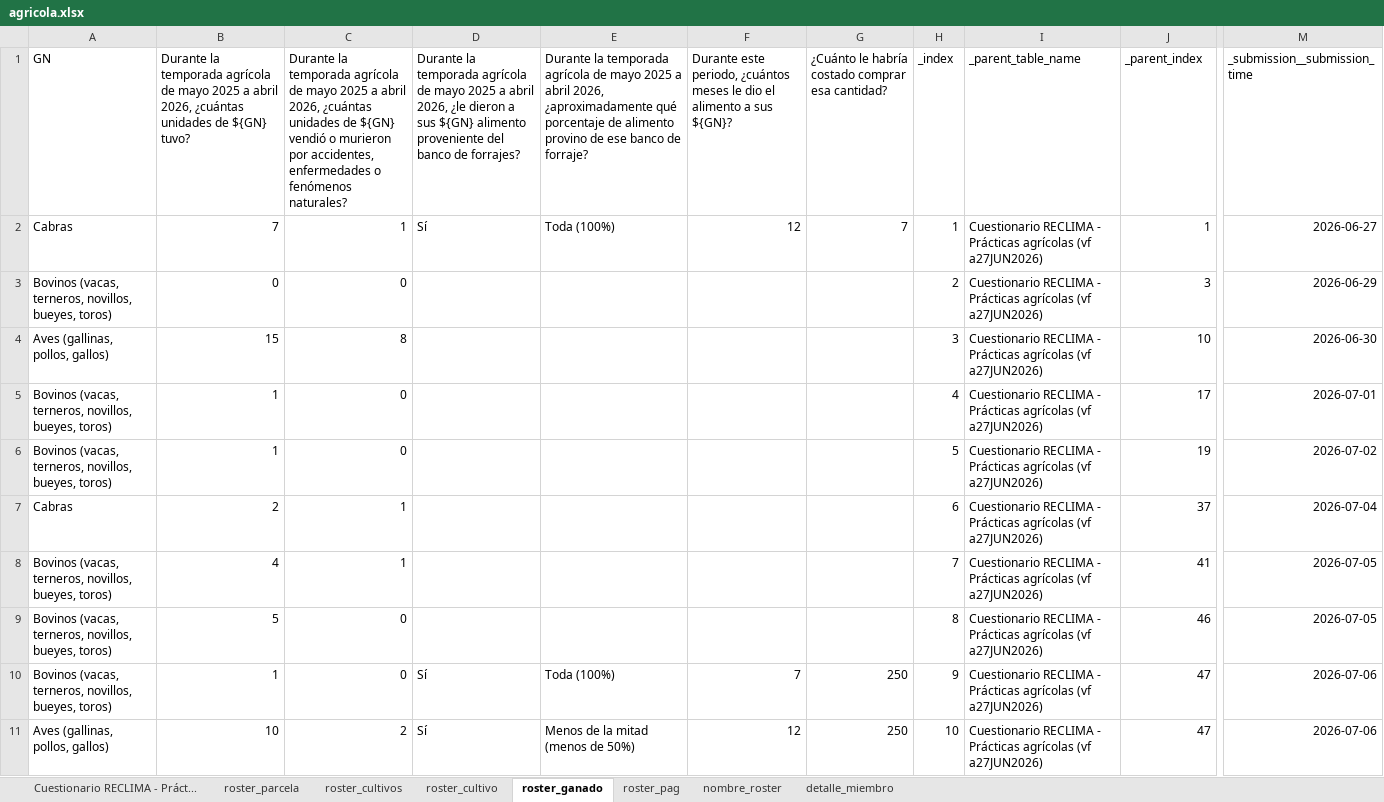
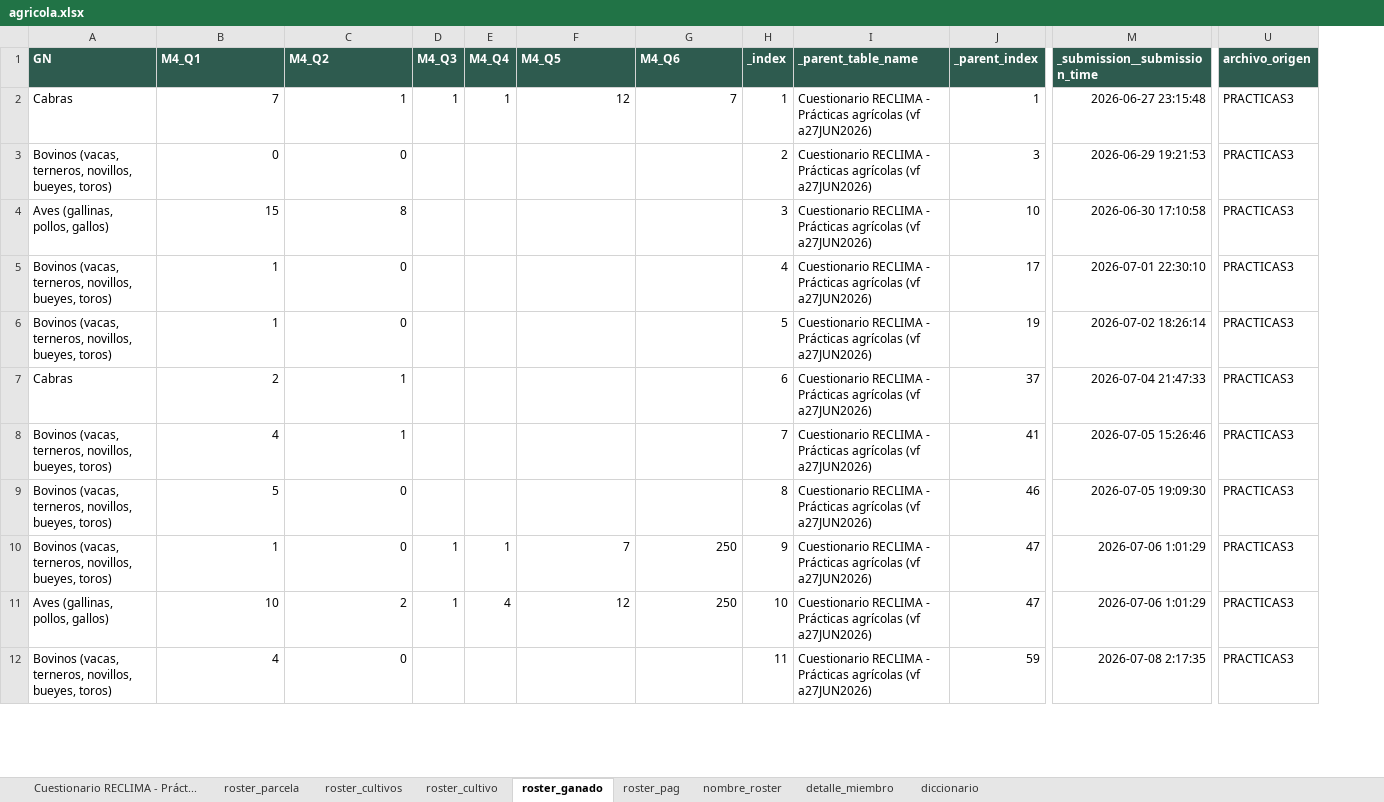
Before and after one commit to martinvelascoclaros/monitoreo-reclima, an Excel workbook: data/agricola.xlsx, sheet roster_ganado, drawn as a sheet; only a part is shown, gaps mark what is left out; values as stored, in another font and other column widths than the file's, no borders; removed rows and columns are numbered as before the commit, all else as after; rows hold the shown columns only; the diff covers the shown part only; the diff names each change by its address in the sheet, - before the commit and + after, or states it on an @@ line.

```diff
--- a/data/agricola.xlsx (sheet roster_ganado)
+++ b/data/agricola.xlsx (sheet roster_ganado)
+sheet tab: diccionario
-column D, rows 1-11: Durante la temporada agrícola de mayo 2025 a abril 2026, ¿le dieron a sus ${GN} alimento proveniente del banco de forrajes? | Sí |  |  |  |  |  |  |  | Sí | Sí
-column E, rows 1-11: Durante la temporada agrícola de mayo 2025 a abril 2026, ¿aproximadamente qué porcentaje de alimento provino de ese banco de forraje? | Toda (100%) |  |  |  |  |  |  |  | Toda (100%) | Menos de la mitad (menos de 50%)
+column D (M4_Q3), rows 2-11: 1 |  |  |  |  |  |  |  | 1 | 1
+column E (M4_Q4), rows 2-11: 1 |  |  |  |  |  |  |  | 1 | 4
+column U (archivo_origen), rows 2-11: all PRACTICAS3
@@ A1:C1 fill: none → #2E5B4F, bold: off → on, text colour: black → #FFFFFF @@
-B1: Durante la temporada agrícola de mayo 2025 a abril 2026, ¿cuántas unidades de ${GN} tuvo?
+B1: M4_Q1
-C1: Durante la temporada agrícola de mayo 2025 a abril 2026, ¿cuántas unidades de ${GN} vendió o murieron por accidentes, enfermedades o fenómenos naturales?
+C1: M4_Q2
-F1: Durante este periodo, ¿cuántos meses le dio el alimento a sus ${GN}?
+F1: M4_Q5
@@ F1:M1 fill: none → #2E5B4F, bold: off → on, text colour: black → #FFFFFF @@
-G1: ¿Cuánto le habría costado comprar esa cantidad?
+G1: M4_Q6
-M2 (_submission__submission_time): 2026-06-27
+M2 (_submission__submission_time): 2026-06-27 23:15:48
-M3 (_submission__submission_time): 2026-06-29
+M3 (_submission__submission_time): 2026-06-29 19:21:53
-M4 (_submission__submission_time): 2026-06-30
+M4 (_submission__submission_time): 2026-06-30 17:10:58
-M5 (_submission__submission_time): 2026-07-01
+M5 (_submission__submission_time): 2026-07-01 22:30:10
-M6 (_submission__submission_time): 2026-07-02
+M6 (_submission__submission_time): 2026-07-02 18:26:14
-M7 (_submission__submission_time): 2026-07-04
+M7 (_submission__submission_time): 2026-07-04 21:47:33
-M8 (_submission__submission_time): 2026-07-05
+M8 (_submission__submission_time): 2026-07-05 15:26:46
-M9 (_submission__submission_time): 2026-07-05
+M9 (_submission__submission_time): 2026-07-05 19:09:30
-M10:M11 (_submission__submission_time): 2026-07-06
+M10:M11 (_submission__submission_time): 2026-07-06 1:01:29
+row 12: Bovinos (vacas, terneros, novillos, bueyes, toros) | 4 | 0 |  |  |  |  | 11 | Cuestionario RECLIMA - Prácticas agrícolas (vf a27JUN2026) | 59 | 2026-07-08 2:17:35 | PRACTICAS3
```
Also changed, not shown: 10 added rows and cell formats elsewhere in this sheet, sheet Cuestionario RECLIMA - Práct..., sheet roster_parcela, sheet detalle_miembro, sheet nombre_roster, sheet roster_pag, sheet roster_cultivos, 1 more sheet.
